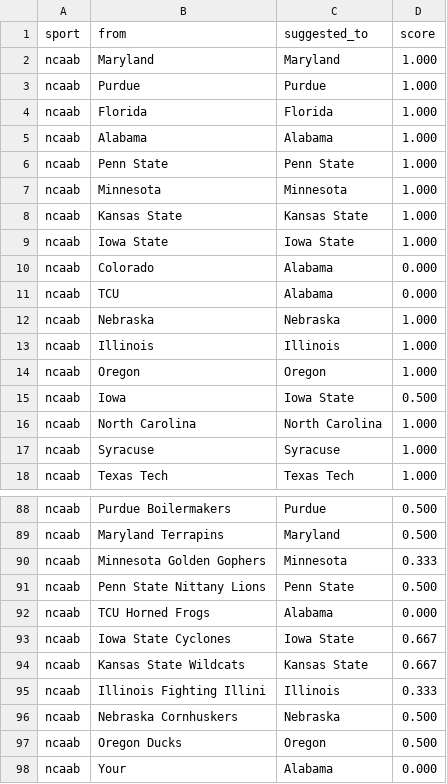
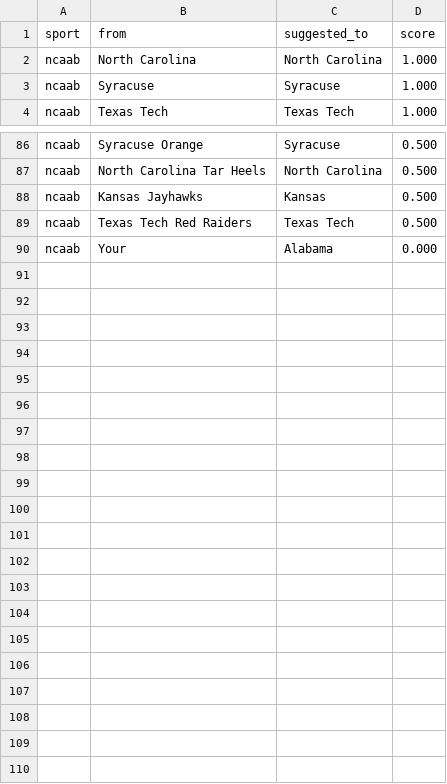
Before and after one commit to cterpening/What_Channel_Is_The_Game, a CSV file: alias_suggestions_ncaab.csv, drawn as a sheet; only a part is shown, gaps mark what is left out; removed rows and columns are numbered as before the commit, all else as after; the diff covers the shown part only; the diff names each change by its address in the sheet, - before the commit and + after, or states it on an @@ line.

```diff
--- a/alias_suggestions_ncaab.csv
+++ b/alias_suggestions_ncaab.csv
-row 2: ncaab | Maryland | Maryland | 1.000
@@ row 3 moved to row 71: ncaab @@
@@ row 4 moved to row 84: ncaab @@
@@ row 5 moved to row 35: ncaab @@
@@ row 6 moved to row 60: ncaab @@
@@ row 7 moved to row 28: ncaab @@
-row 8: ncaab | Kansas State | Kansas State | 1.000
@@ row 9 moved to row 77: ncaab @@
@@ row 10 moved to row 39: ncaab @@
@@ row 11 moved to row 74: ncaab @@
@@ row 12 moved to row 67: ncaab @@
@@ row 13 moved to row 47: ncaab @@
@@ row 14 moved to row 72: ncaab @@
@@ row 15 moved to row 56: ncaab @@
-B86 (from): Purdue Boilermakers
+B86 (from): Syracuse Orange
-C86 (suggested_to): Purdue
+C86 (suggested_to): Syracuse
-B87 (from): Maryland Terrapins
+B87 (from): North Carolina Tar Heels
-C87 (suggested_to): Maryland
+C87 (suggested_to): North Carolina
-row 90: ncaab | Minnesota Golden Gophers | Minnesota | 0.333
-row 91: ncaab | Penn State Nittany Lions | Penn State | 0.500
-row 92: ncaab | TCU Horned Frogs | Alabama | 0.000
-row 93: ncaab | Iowa State Cyclones | Iowa State | 0.667
-row 94: ncaab | Kansas State Wildcats | Kansas State | 0.667
-row 95: ncaab | Illinois Fighting Illini | Illinois | 0.333
-B88 (from): Nebraska Cornhuskers
+B88 (from): Kansas Jayhawks
-C88 (suggested_to): Nebraska
+C88 (suggested_to): Kansas
-B89 (from): Oregon Ducks
+B89 (from): Texas Tech Red Raiders
-C89 (suggested_to): Oregon
+C89 (suggested_to): Texas Tech
```
Also changed, not shown: 2 added rows, 2 removed rows, 11 moved rows and 4 edited cells elsewhere in this file, alias_suggestions_nba.csv, 3 other files.
